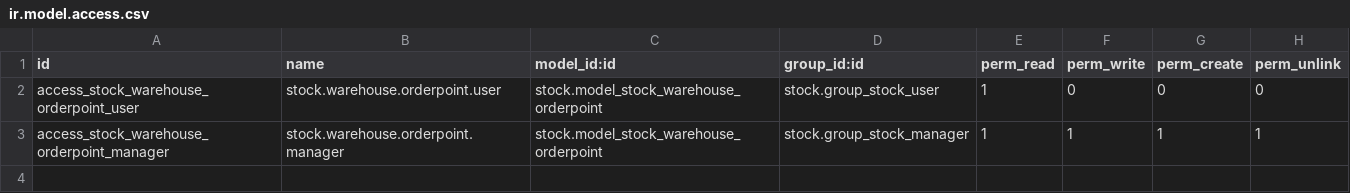
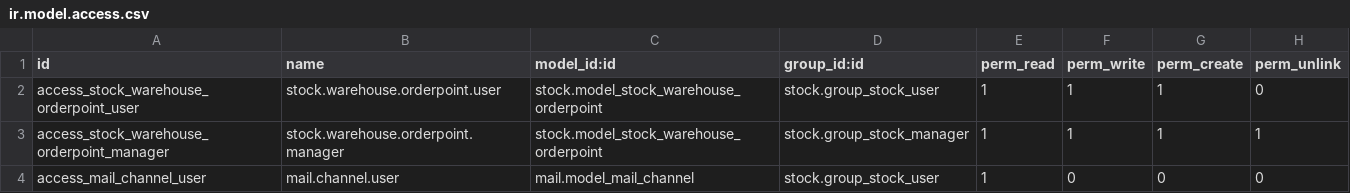
Before and after one commit to Mshakkir/odoo19-project, a CSV file: warehouse_reorder_notification/security/ir.model.access.csv, drawn as a sheet.

```diff
--- a/warehouse_reorder_notification/security/ir.model.access.csv
+++ b/warehouse_reorder_notification/security/ir.model.access.csv
@@ -1,3 +1,4 @@
 id,name,model_id:id,group_id:id,perm_read,perm_write,perm_create,perm_unlink
-access_stock_warehouse_orderpoint_user,stock.warehouse.orderpoint.user,stock.model_stock_warehouse_orderpoint,stock.group_stock_user,1,0,0,0
+access_stock_warehouse_orderpoint_user,stock.warehouse.orderpoint.user,stock.model_stock_warehouse_orderpoint,stock.group_stock_user,1,1,1,0
 access_stock_warehouse_orderpoint_manager,stock.warehouse.orderpoint.manager,stock.model_stock_warehouse_orderpoint,stock.group_stock_manager,1,1,1,1
+access_mail_channel_user,mail.channel.user,mail.model_mail_channel,stock.group_stock_user,1,0,0,0
```
Also changed, not shown: 10 other files.
